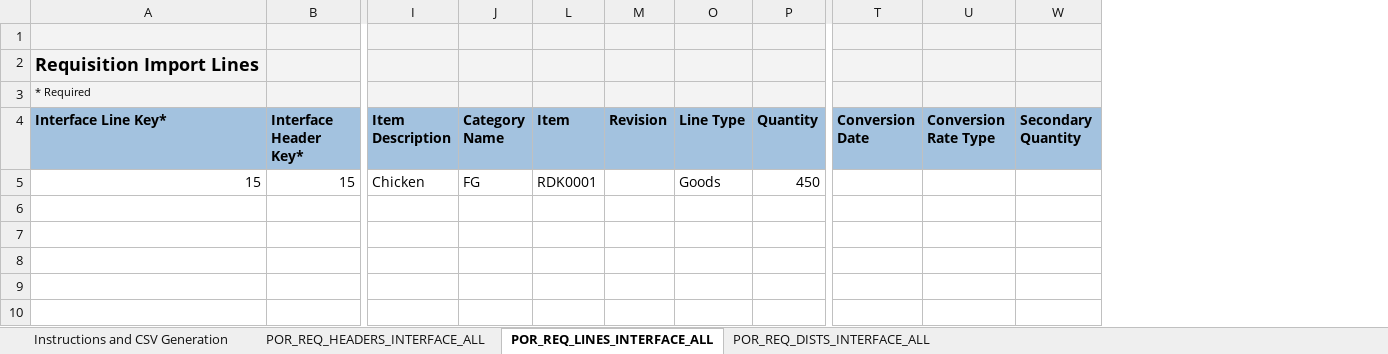
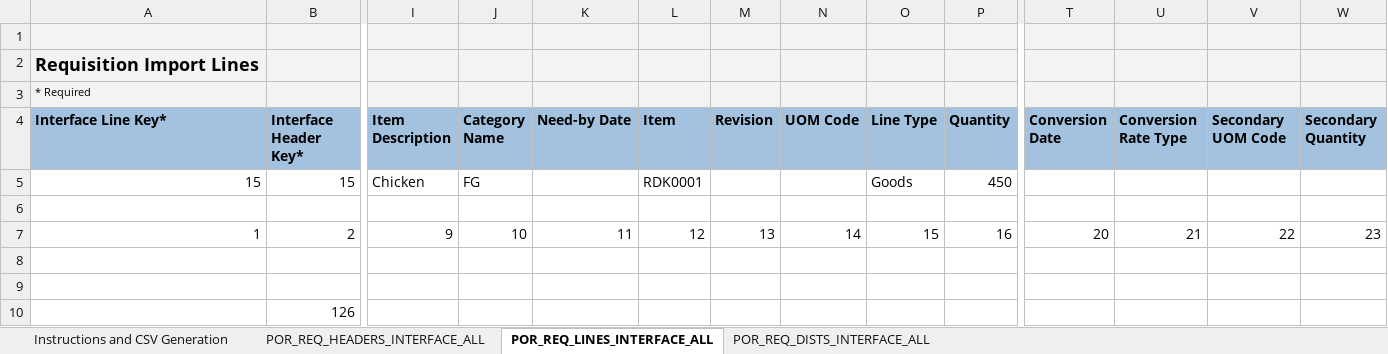
Before and after one commit to eploentham/XCustPr, an Excel workbook: XCustPr/doc/60-11-05/RequisitionImportTemplate_data.xlsm, sheet POR_REQ_LINES_INTERFACE_ALL, drawn as a sheet; only a part is shown, gaps mark what is left out; values as stored, in another font and other column widths than the file's, no borders; rows hold the shown columns only; the diff names each change by its address in the sheet, - before the commit and + after, or states it on an @@ line.

```diff
--- a/XCustPr/doc/60-11-05/RequisitionImportTemplate_data.xlsm (sheet POR_REQ_LINES_INTERFACE_ALL)
+++ b/XCustPr/doc/60-11-05/RequisitionImportTemplate_data.xlsm (sheet POR_REQ_LINES_INTERFACE_ALL)
@@ column K (Need-by Date) unhidden, empty @@
@@ column N (UOM Code) unhidden, empty @@
@@ column V (Secondary UOM Code) unhidden, empty @@
+row 6: (empty)
+row 7: 1 | 2 | 9 | 10 | 11 | 12 | 13 | 14 | 15 | 16 | 20 | 21 | 22 | 23
+row 8: (empty)
+row 9: (empty)
+row 10:  | 126
```
Also changed, not shown: sheet POR_REQ_DISTS_INTERFACE_ALL, sheet POR_REQ_HEADERS_INTERFACE_ALL, hidden cells, charts or pictures, 11 other files.
